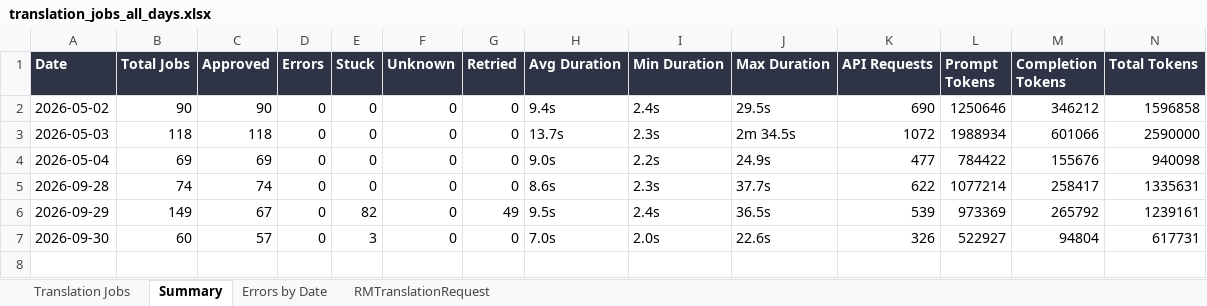
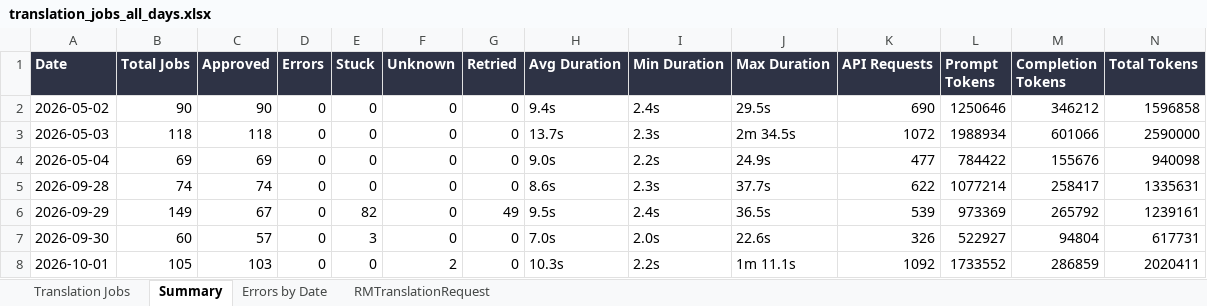
Before and after one commit to adeporra/rm-translation-reports, an Excel workbook: translation_jobs_all_days.xlsx, sheet Summary, drawn as a sheet; values as stored, in another font and other column widths than the file's, no borders; the diff names each change by its address in the sheet, - before the commit and + after, or states it on an @@ line.

```diff
--- a/translation_jobs_all_days.xlsx (sheet Summary)
+++ b/translation_jobs_all_days.xlsx (sheet Summary)
+row 8: 2026-10-01 | 105 | 103 | 0 | 0 | 2 | 0 | 10.3s | 2.2s | 1m 11.1s | 1092 | 1733552 | 286859 | 2020411
```
Also changed, not shown: sheet Translation Jobs, sheet RMTranslationRequest, sheet Errors by Date, 5 other files.
